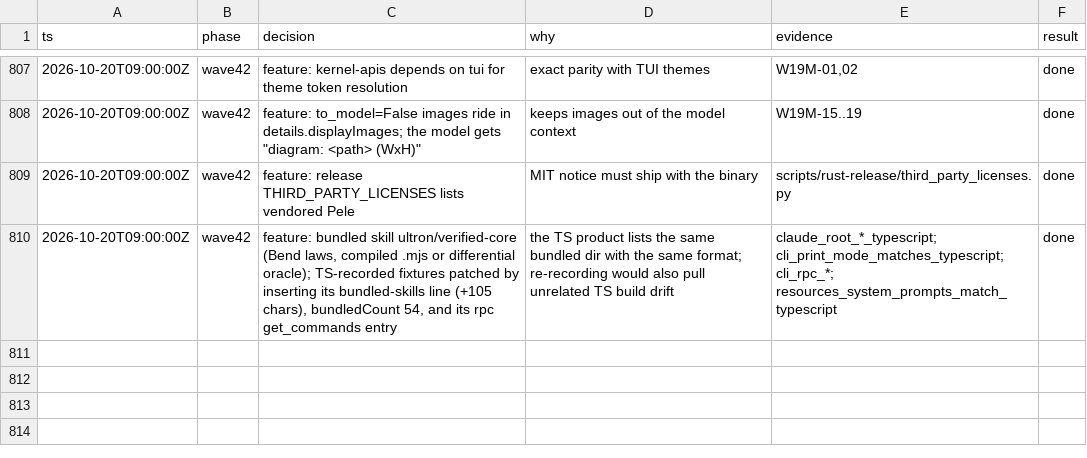
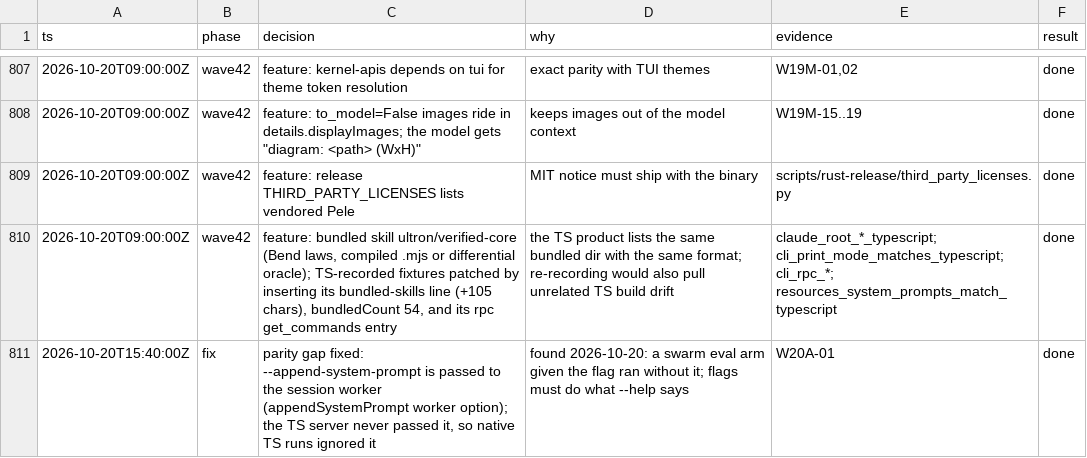
Before and after one commit to alfredosdpiii/ultron, a TSV file: docs/rust-rewrite/decisions.tsv, drawn as a sheet; only a part is shown, gaps mark what is left out; the diff names each change by its address in the sheet, - before the commit and + after, or states it on an @@ line.

Commit message:
Rust: --append-system-prompt reaches the session worker; swarm eval arm with a use-swarm directive
The CLI parsed --append-system-prompt but never passed it to the worker (the TS server had the same gap), so the
flag did nothing in every mode. It now travels as the appendSystemPrompt worker option, read in the CLI's directory,
and replaces a discovered APPEND_SYSTEM.md.

eval-quality.mjs --append-system <file> writes APPEND_SYSTEM.md into each native run's agent dir. The swarm set with
evals/quality/swarm-directive.md: 4/4 pass with real swarm use (keep=True, rlm.ask, swarm.route, board), 2-4x the
wall time of the arms without it and no smaller root context.

```diff
--- a/docs/rust-rewrite/decisions.tsv
+++ b/docs/rust-rewrite/decisions.tsv
+row 811: 2026-10-20T15:40:00Z | fix | parity gap fixed: --append-system-prompt is passed to the session worker (appendSystemPrompt worker option); the TS server never passed it, so native TS runs ignored it | found 2026-10-20: a swarm eval arm given the flag ran without it; flags must do what --help says | W20A-01 | done
```
Also changed, not shown: docs/rust-rewrite/ledger.tsv, 7 other files.
